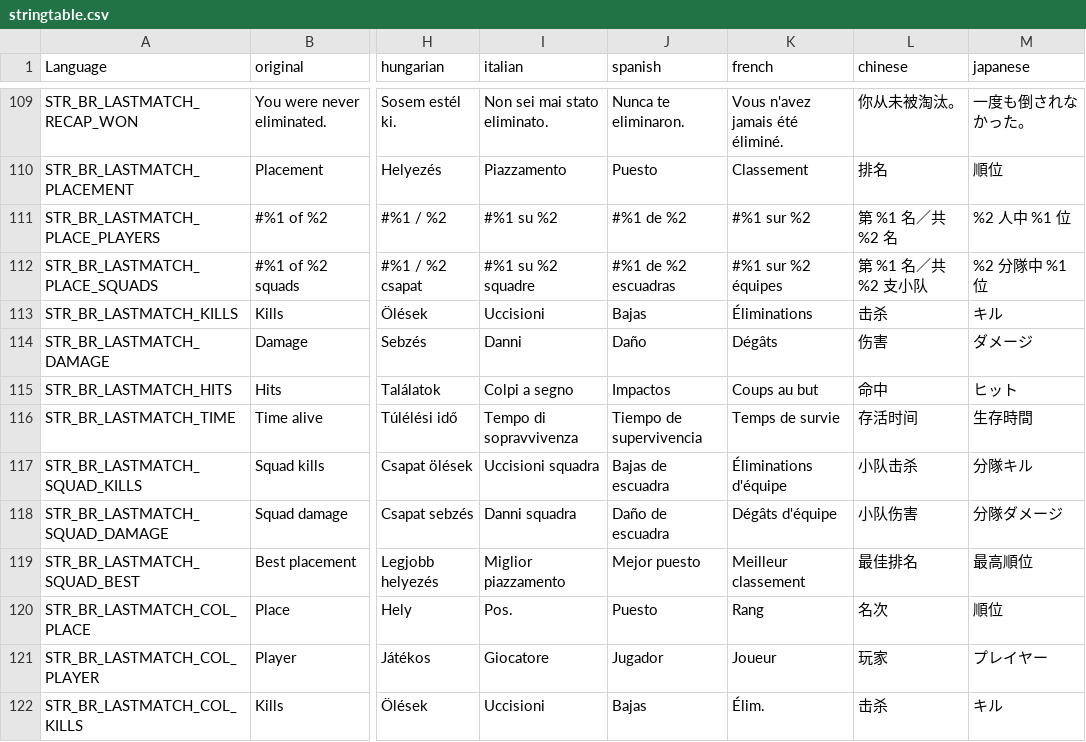
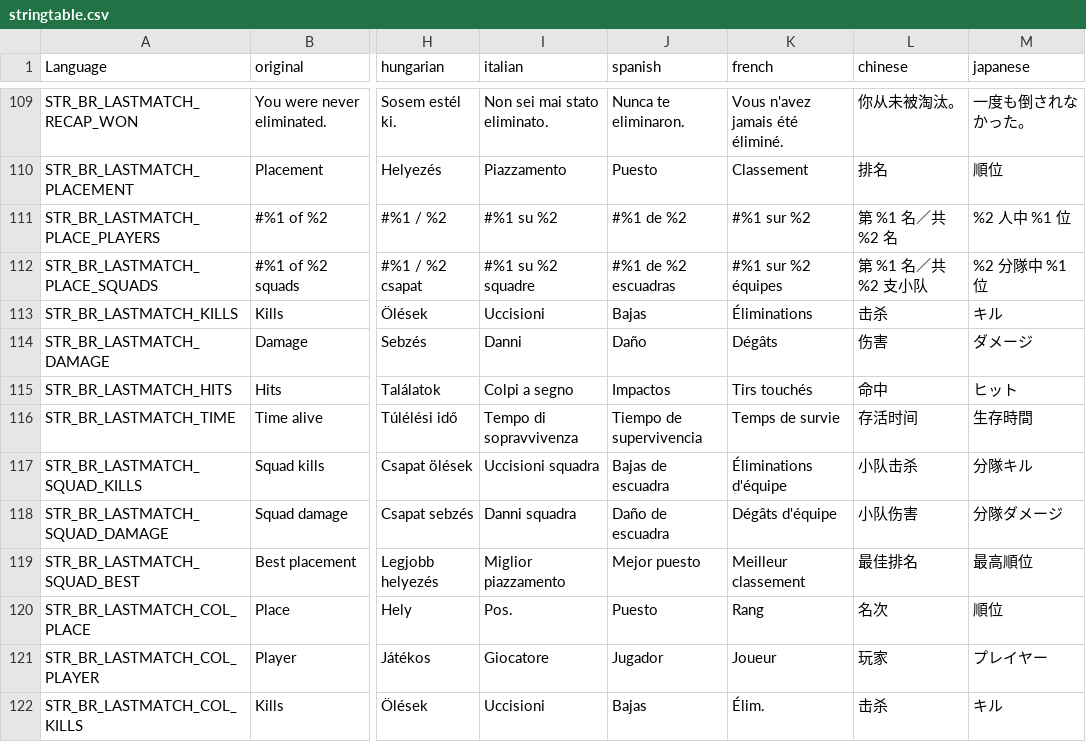
Before and after one commit to LeMyst/Vigrid-BattleRoyale, a CSV file: LanguageCore/stringtable.csv, drawn as a sheet; only a part is shown, gaps mark what is left out; the diff names each change by its address in the sheet, - before the commit and + after, or states it on an @@ line.

```diff
--- a/LanguageCore/stringtable.csv
+++ b/LanguageCore/stringtable.csv
-K115 (french): Coups au but
+K115 (french): Tirs touchés
```
